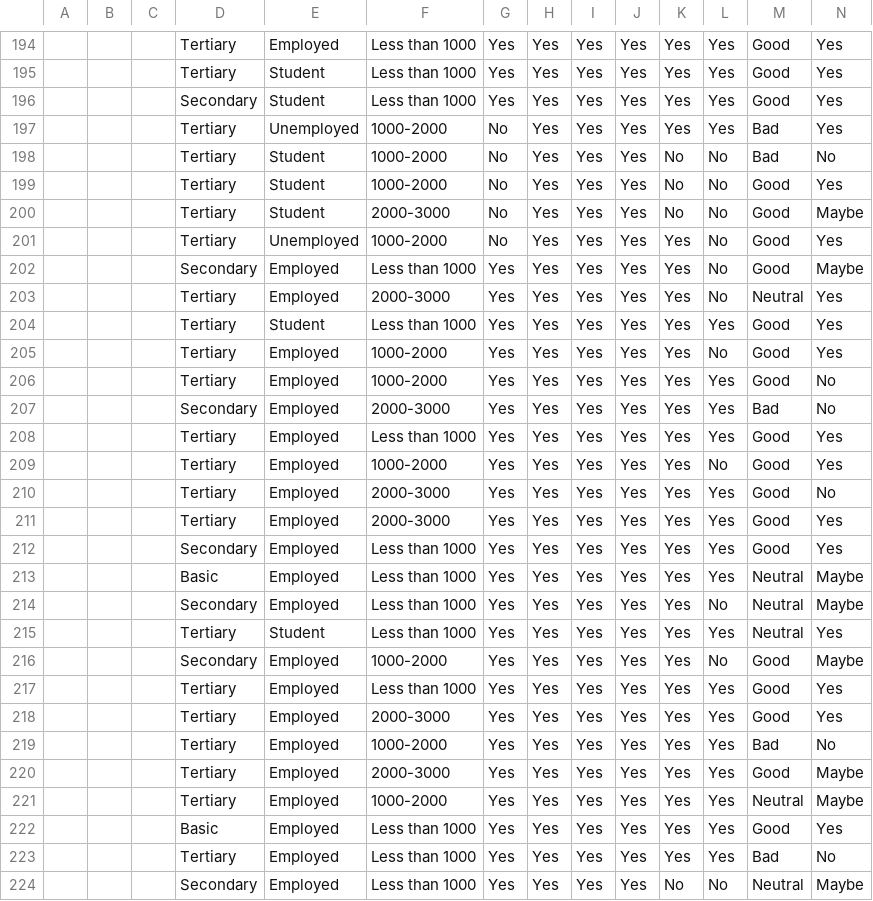
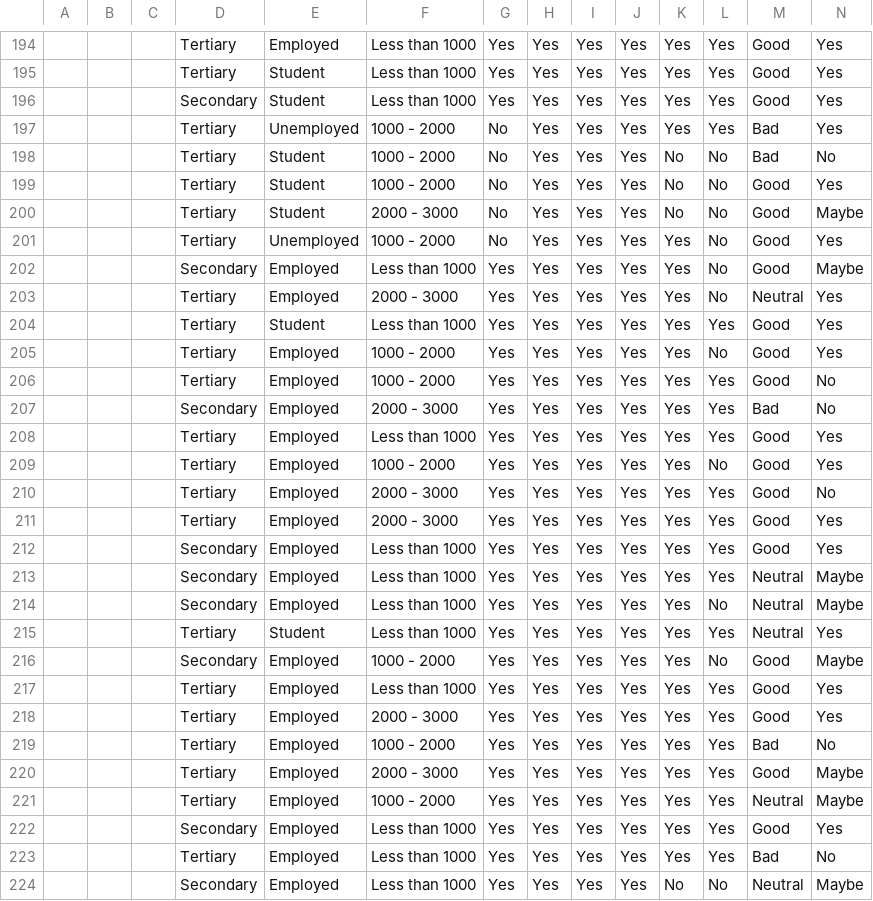
Before and after one commit to Kwadwo-900/Har-project, a CSV file: data.csv/ip_data.csv, drawn as a sheet; only a part is shown, gaps mark what is left out; the diff covers the shown part only; the diff names each change by its address in the sheet, - before the commit and + after, or states it on an @@ line.

```diff
--- a/data.csv/ip_data.csv
+++ b/data.csv/ip_data.csv
-F197:F199: 1000-2000
+F197:F199: 1000 - 2000
-F200: 2000-3000
+F200: 2000 - 3000
-F201: 1000-2000
+F201: 1000 - 2000
-F203: 2000-3000
+F203: 2000 - 3000
-F205:F206: 1000-2000
+F205:F206: 1000 - 2000
-F207: 2000-3000
+F207: 2000 - 3000
-F209: 1000-2000
+F209: 1000 - 2000
-F210:F211: 2000-3000
+F210:F211: 2000 - 3000
-D213: Basic
+D213: Secondary
-F216: 1000-2000
+F216: 1000 - 2000
-F218: 2000-3000
+F218: 2000 - 3000
-F219: 1000-2000
+F219: 1000 - 2000
-F220: 2000-3000
+F220: 2000 - 3000
-F221: 1000-2000
+F221: 1000 - 2000
-D222: Basic
+D222: Secondary
```
Also changed, not shown: 52 edited cells elsewhere in this file, data.csv/new_clean_data.csv, 6 other files.
